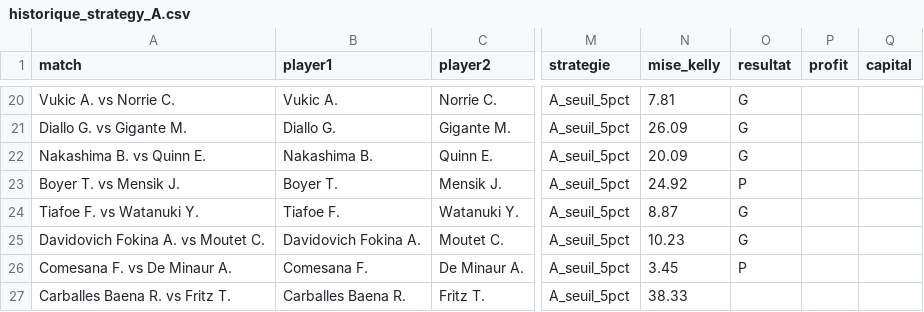
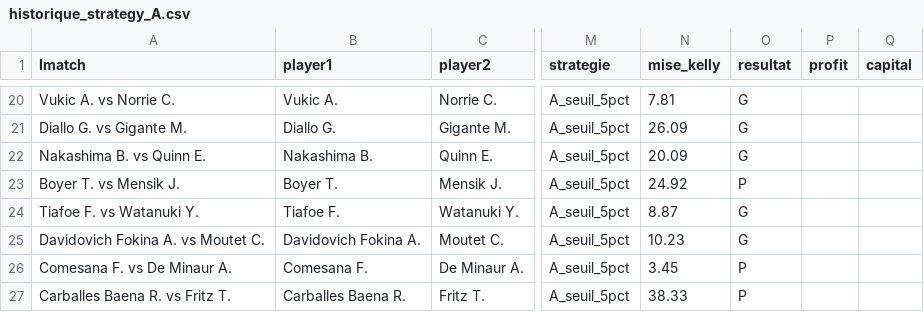
Before and after one commit to Matttgic/Eddeux, a CSV file: historique_strategy_A.csv, drawn as a sheet; only a part is shown, gaps mark what is left out; the diff names each change by its address in the sheet, - before the commit and + after, or states it on an @@ line.

Commit message:
Update historique_strategy_A.csv

```diff
--- a/historique_strategy_A.csv
+++ b/historique_strategy_A.csv
-A1: match
+A1: Imatch
-O27 (resultat): (empty)
+O27 (resultat): P
```
